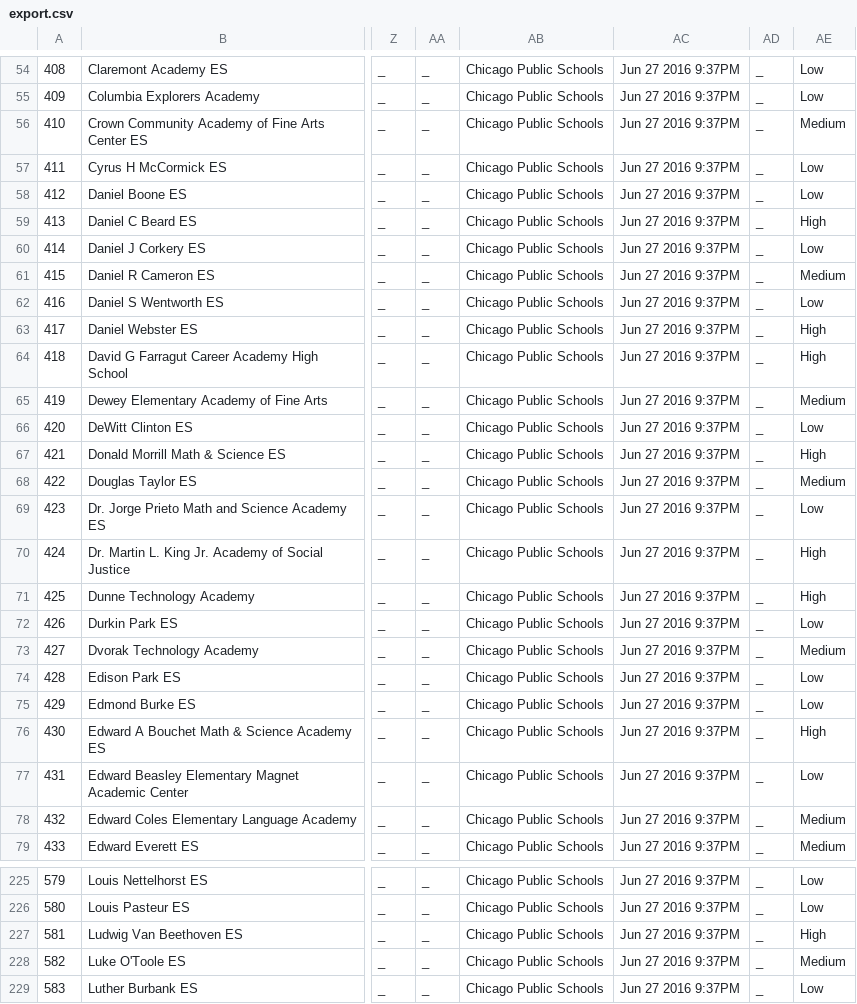
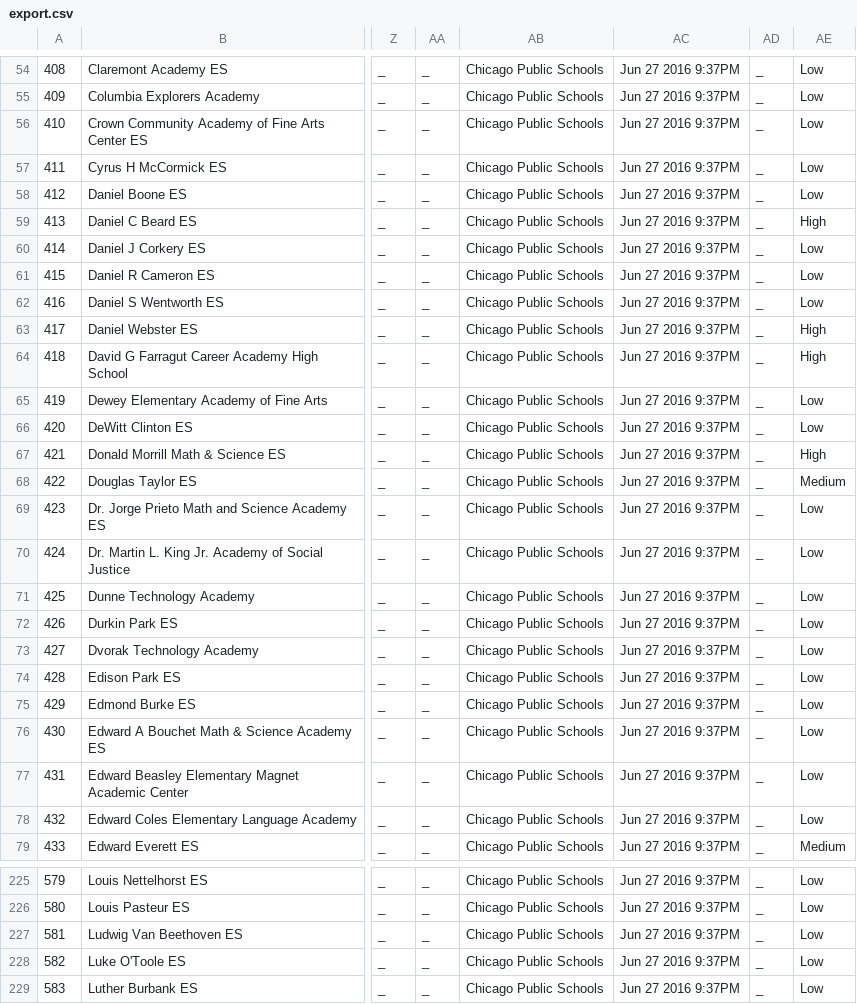
Before and after one commit to smartchicago/chicago-early-learning, a CSV file: python/ecep/export.csv, drawn as a sheet; only a part is shown, gaps mark what is left out; the diff covers the shown part only; the diff names each change by its address in the sheet, - before the commit and + after, or states it on an @@ line.

```diff
--- a/python/ecep/export.csv
+++ b/python/ecep/export.csv
-AE56: Medium
+AE56: Low
-AE61: Medium
+AE61: Low
-AE65: Medium
+AE65: Low
-AE70:AE71: High
+AE70:AE71: Low
-AE73: Medium
+AE73: Low
-AE76: High
+AE76: Low
-AE78: Medium
+AE78: Low
-AE227: High
+AE227: Low
-AE228: Medium
+AE228: Low
```
Also changed, not shown: 90 edited cells elsewhere in this file.
